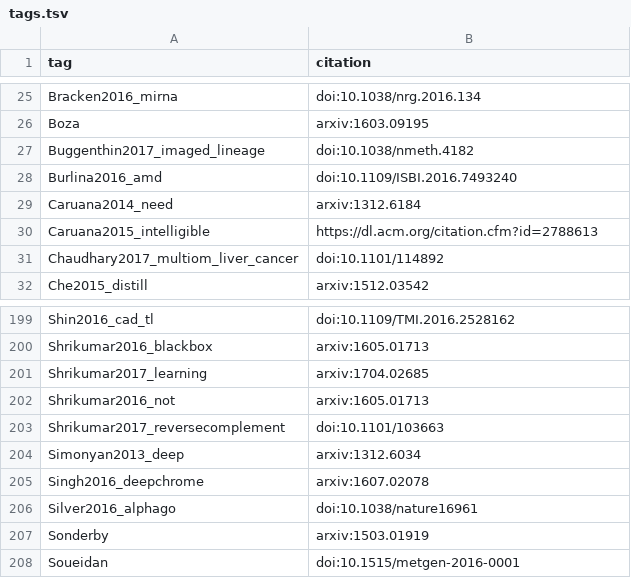
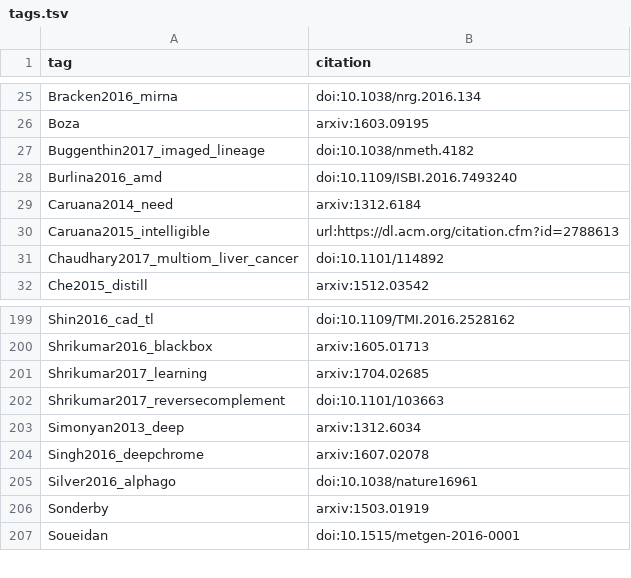
Before and after one commit to greenelab/deep-review, a TSV file: references/tags.tsv, drawn as a sheet; only a part is shown, gaps mark what is left out.

```diff
--- a/references/tags.tsv
+++ b/references/tags.tsv
@@ -29,3 +29,3 @@ Burlina2016_amd	doi:10.1109/ISBI.2016.7493240
 Caruana2014_need	arxiv:1312.6184
-Caruana2015_intelligible	https://dl.acm.org/citation.cfm?id=2788613
+Caruana2015_intelligible	url:https://dl.acm.org/citation.cfm?id=2788613
 Chaudhary2017_multiom_liver_cancer	doi:10.1101/114892
@@ -201,3 +201,2 @@ Shrikumar2016_blackbox	arxiv:1605.01713
 Shrikumar2017_learning	arxiv:1704.02685
-Shrikumar2016_not	arxiv:1605.01713
 Shrikumar2017_reversecomplement	doi:10.1101/103663
```
Also changed, not shown: 1 other file.
